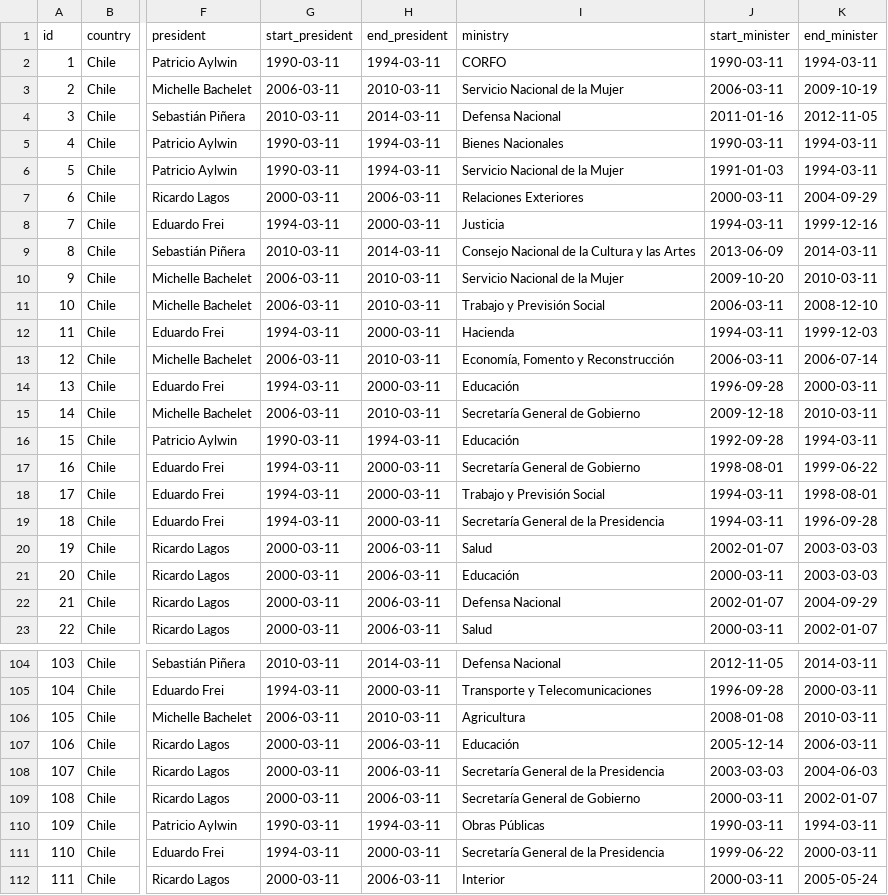
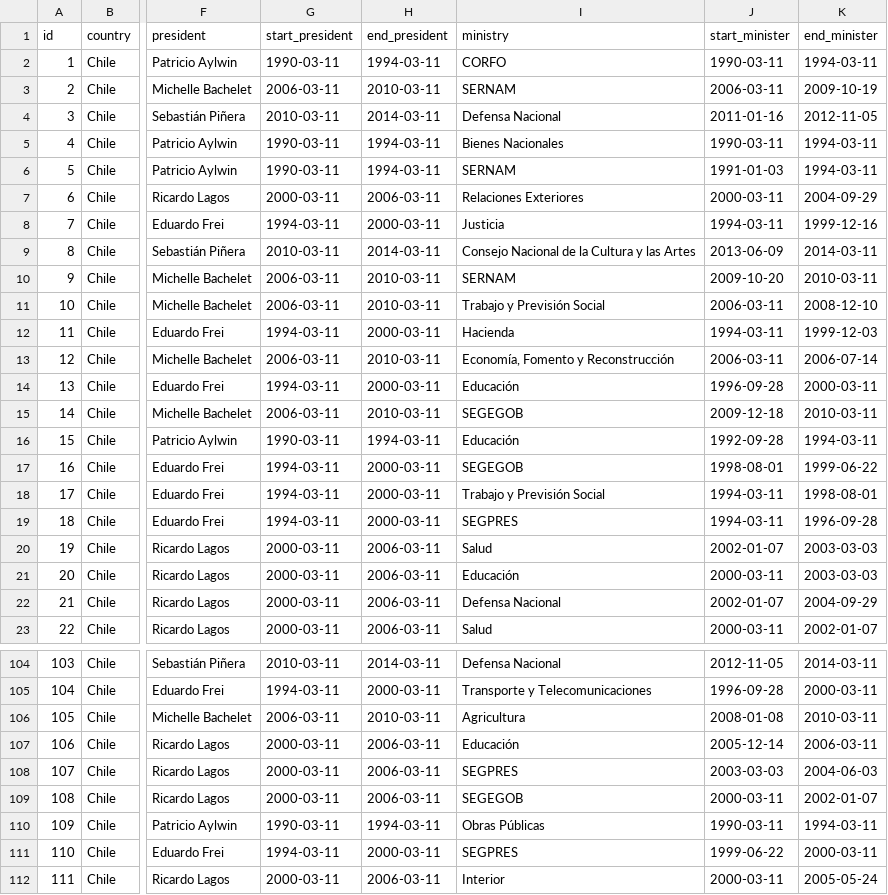
Before and after one commit to bgonzalezbustamante/chilean-ministers, a CSV file: data/Chilean_cabinets_1990_2014.csv, drawn as a sheet; only a part is shown, gaps mark what is left out; the diff covers the shown part only; the diff names each change by its address in the sheet, - before the commit and + after, or states it on an @@ line.

```diff
--- a/data/Chilean_cabinets_1990_2014.csv
+++ b/data/Chilean_cabinets_1990_2014.csv
-I3 (ministry): Servicio Nacional de la Mujer
+I3 (ministry): SERNAM
-I6 (ministry): Servicio Nacional de la Mujer
+I6 (ministry): SERNAM
-I10 (ministry): Servicio Nacional de la Mujer
+I10 (ministry): SERNAM
-I15 (ministry): Secretaría General de Gobierno
+I15 (ministry): SEGEGOB
-I17 (ministry): Secretaría General de Gobierno
+I17 (ministry): SEGEGOB
-I19 (ministry): Secretaría General de la Presidencia
+I19 (ministry): SEGPRES
-I108 (ministry): Secretaría General de la Presidencia
+I108 (ministry): SEGPRES
-I109 (ministry): Secretaría General de Gobierno
+I109 (ministry): SEGEGOB
-I111 (ministry): Secretaría General de la Presidencia
+I111 (ministry): SEGPRES
```
Also changed, not shown: 33 edited cells elsewhere in this file.
